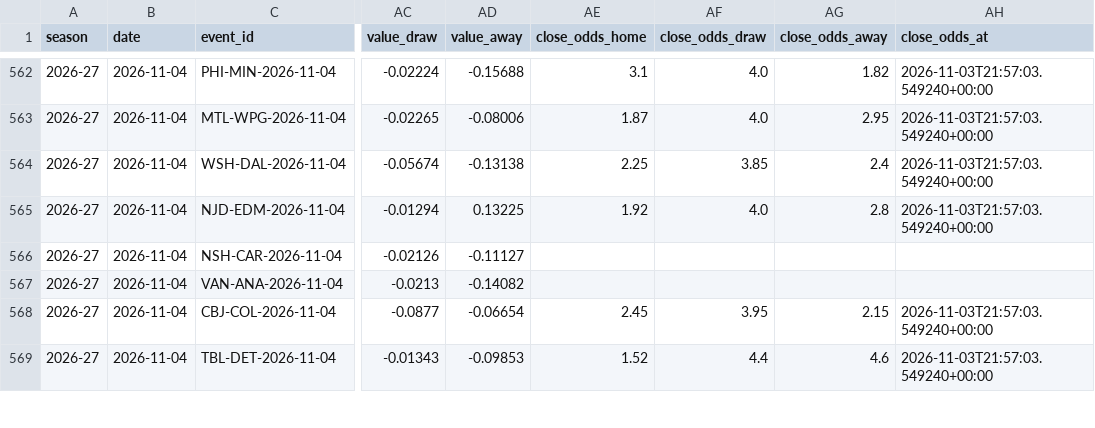
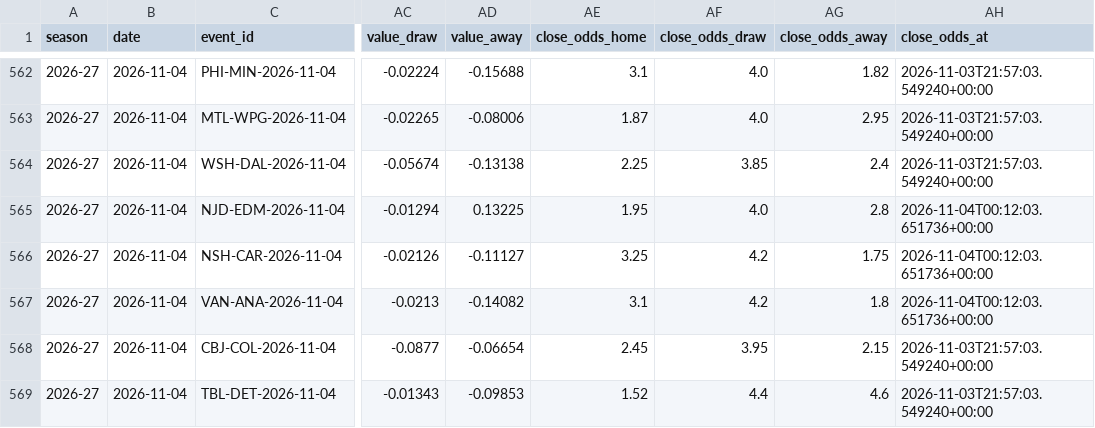
Before and after one commit to egeiran/NHL-ML-Prediction-Model, a CSV file: NHL/data/bet_shadow.csv, drawn as a sheet; only a part is shown, gaps mark what is left out; the diff names each change by its address in the sheet, - before the commit and + after, or states it on an @@ line.

```diff
--- a/NHL/data/bet_shadow.csv
+++ b/NHL/data/bet_shadow.csv
-AE565 (close_odds_home): 1.92
+AE565 (close_odds_home): 1.95
-AH565 (close_odds_at): 2026-11-03T21:57:03.549240+00:00
+AH565 (close_odds_at): 2026-11-04T00:12:03.651736+00:00
-AE566 (close_odds_home): (empty)
+AE566 (close_odds_home): 3.25
-AF566:AF567 (close_odds_draw): (empty)
+AF566:AF567 (close_odds_draw): 4.2
-AG566 (close_odds_away): (empty)
+AG566 (close_odds_away): 1.75
-AH566:AH567 (close_odds_at): (empty)
+AH566:AH567 (close_odds_at): 2026-11-04T00:12:03.651736+00:00
-AE567 (close_odds_home): (empty)
+AE567 (close_odds_home): 3.1
-AG567 (close_odds_away): (empty)
+AG567 (close_odds_away): 1.8
```
